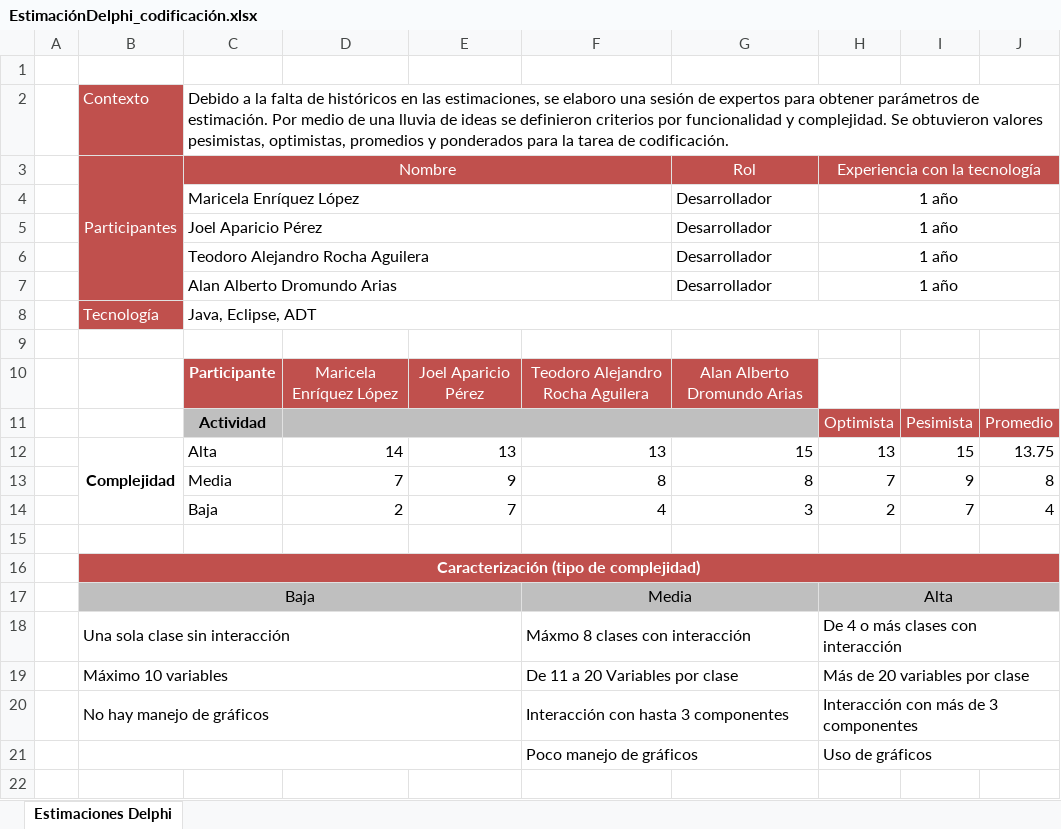
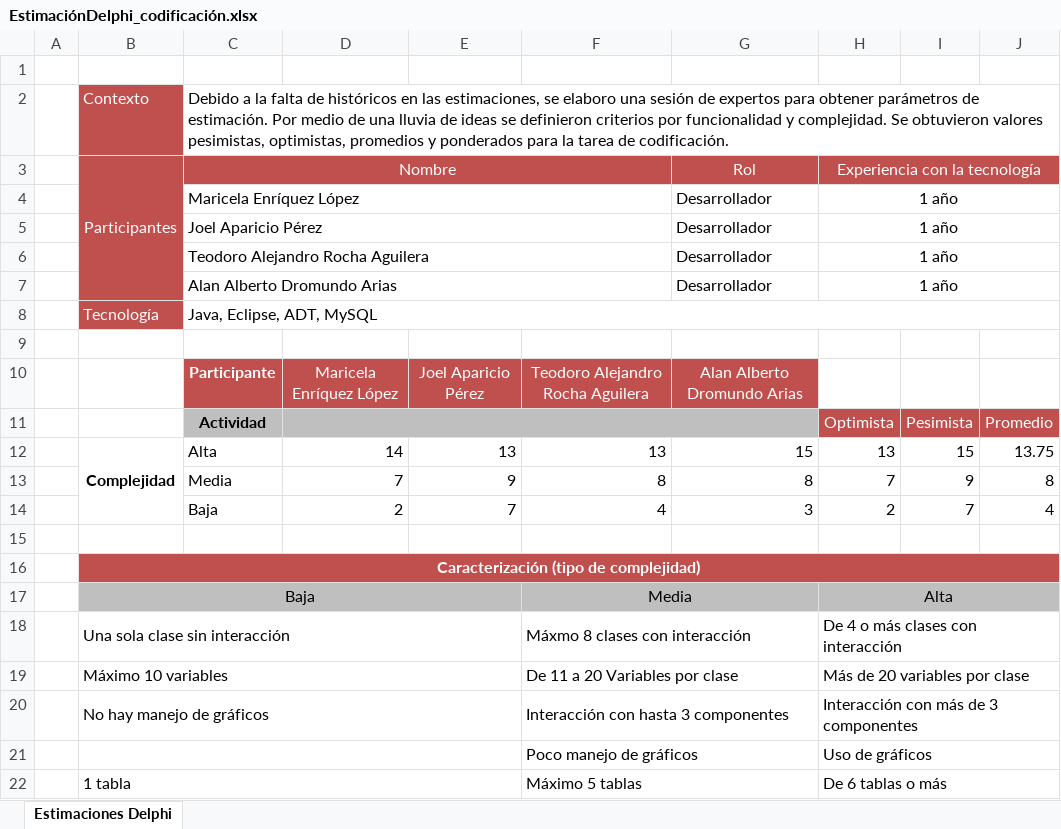
Before and after one commit to EquipoACME/AcmeDev, an Excel workbook: EstimaciónDelphi_codificación.xlsx, sheet Estimaciones Delphi, drawn as a sheet; values as stored, in another font and other column widths than the file's, no borders; the diff names each change by its address in the sheet, - before the commit and + after, or states it on an @@ line.

```diff
--- a/EstimaciónDelphi_codificación.xlsx (sheet Estimaciones Delphi)
+++ b/EstimaciónDelphi_codificación.xlsx (sheet Estimaciones Delphi)
-C8: Java, Eclipse, ADT
+C8: Java, Eclipse, ADT, MySQL
+row 22:  | 1 tabla |  |  |  | Máximo 5 tablas |  | De 6 tablas o más
```
Also changed, not shown: EstimaciónDelphi_diseñar_solucion.xlsx, EstimaciónDelphi_diseño_sistema.xlsx, 2 other files.
